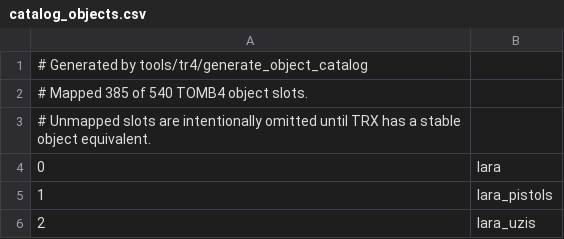
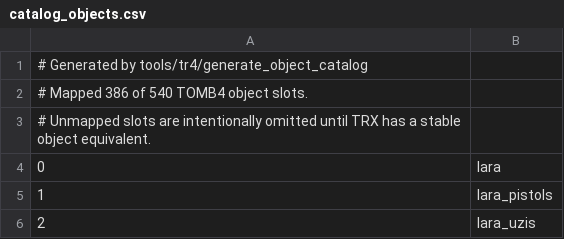
Before and after one commit to LostArtefacts/TRX, a CSV file: data/trx/ship/games/tr4/catalog_objects.csv, drawn as a sheet; only a part is shown.

```diff
--- a/data/trx/ship/games/tr4/catalog_objects.csv
+++ b/data/trx/ship/games/tr4/catalog_objects.csv
@@ -1,3 +1,3 @@
 # Generated by tools/tr4/generate_object_catalog
-# Mapped 385 of 540 TOMB4 object slots.
+# Mapped 386 of 540 TOMB4 object slots.
 # Unmapped slots are intentionally omitted until TRX has a stable object equivalent.
```
Also changed, not shown: 11 other files.
